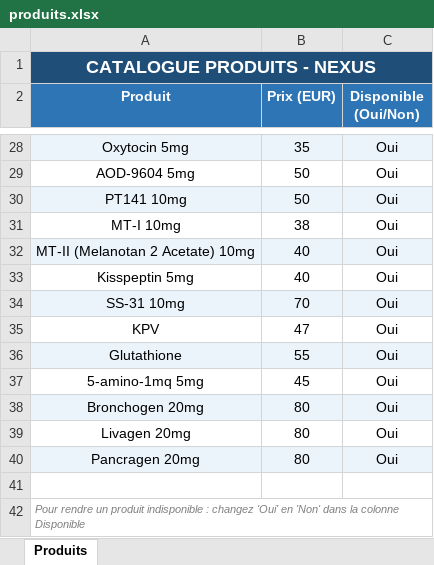
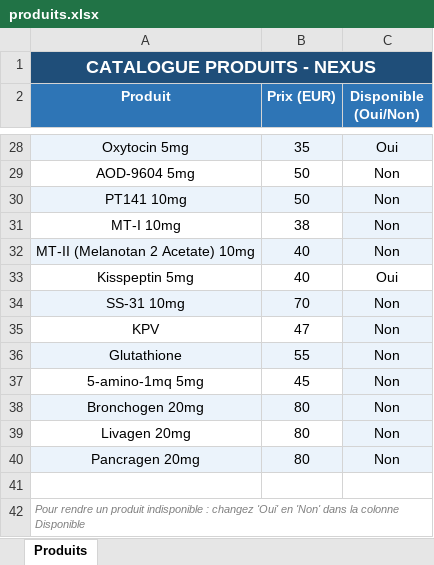
Before and after one commit to NexusBiohackingResearch/nexus-bot, an Excel workbook: produits.xlsx, sheet Produits, drawn as a sheet; only a part is shown, gaps mark what is left out; values as stored, in another font and other column widths than the file's, no borders; the diff covers the shown part only; the diff names each change by its address in the sheet, - before the commit and + after, or states it on an @@ line.

```diff
--- a/produits.xlsx (sheet Produits)
+++ b/produits.xlsx (sheet Produits)
-C29:C32 (Disponible (Oui/Non)): Oui
+C29:C32 (Disponible (Oui/Non)): Non
-C31 fill: none
+C31 fill: #EBF3FB
-C34:C40 (Disponible (Oui/Non)): Oui
+C34:C40 (Disponible (Oui/Non)): Non
-C35 fill: none
+C35 fill: #EBF3FB
-C37 fill: none
+C37 fill: #EBF3FB
-C39 fill: none
+C39 fill: #EBF3FB
```
Also changed, not shown: 11 edited cells and cell formats elsewhere in this sheet, codes_promo.xlsx, 2 other files.
